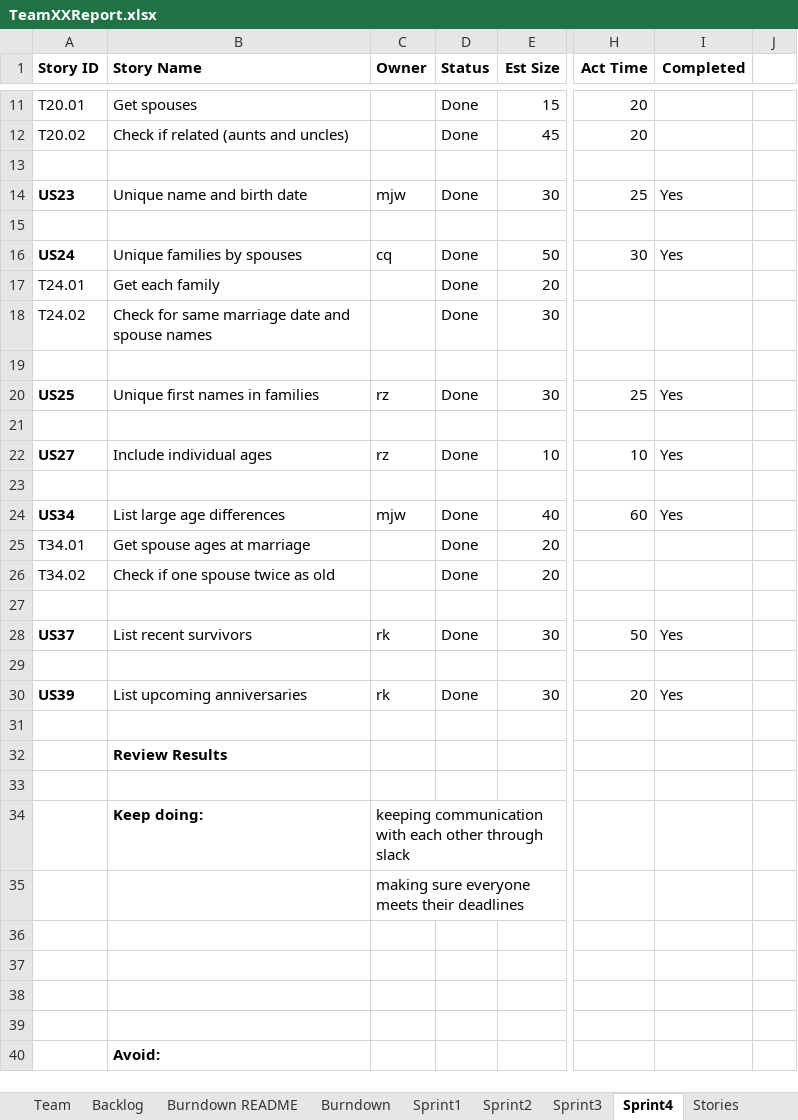
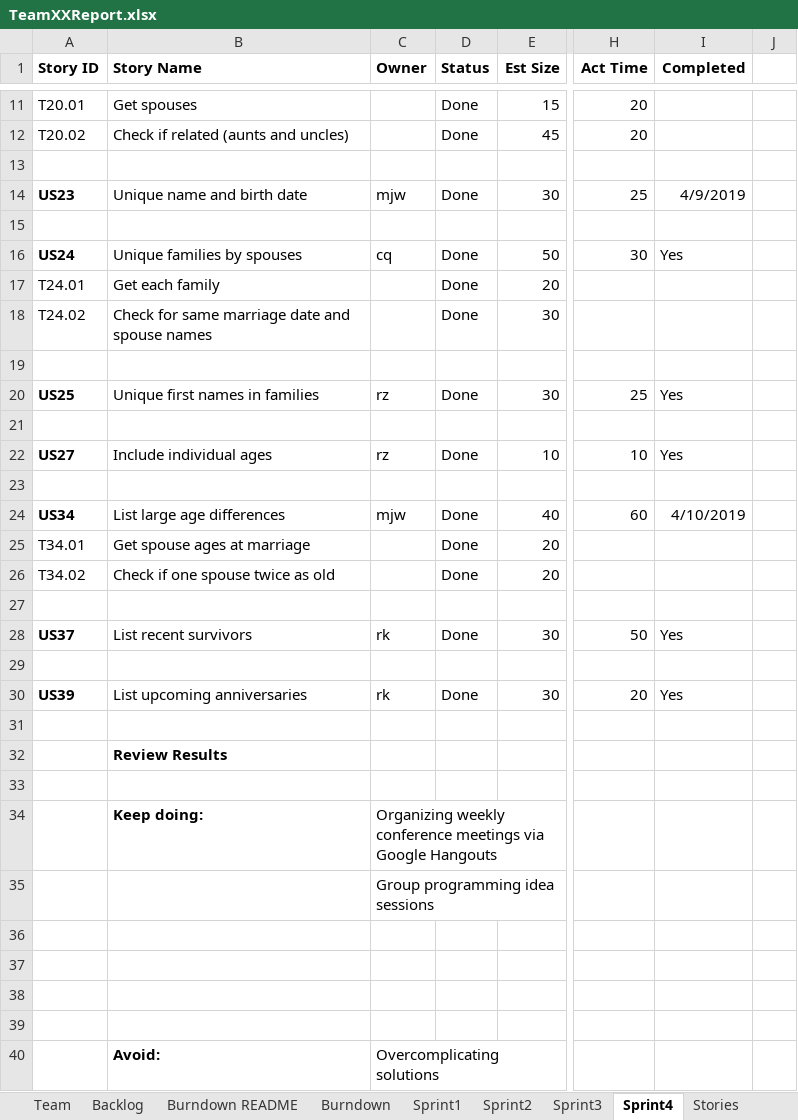
Before and after one commit to chloequinto/SSW_555_Project, an Excel workbook: TeamXXReport.xlsx, sheet Sprint4, drawn as a sheet; only a part is shown, gaps mark what is left out; values as stored, in another font and other column widths than the file's, no borders; the diff names each change by its address in the sheet, - before the commit and + after, or states it on an @@ line.

```diff
--- a/TeamXXReport.xlsx (sheet Sprint4)
+++ b/TeamXXReport.xlsx (sheet Sprint4)
-I14 (Completed): Yes
+I14 (Completed): 4/9/2019
-I24 (Completed): Yes
+I24 (Completed): 4/10/2019
-C34 (Owner): keeping communication with each other through slack
+C34 (Owner): Organizing weekly conference meetings via Google Hangouts
-C35 (Owner): making sure everyone meets their deadlines
+C35 (Owner): Group programming idea sessions
-C40 (Owner): (empty)
+C40 (Owner): Overcomplicating solutions
```
Also changed, not shown: sheet Backlog, sheet Burndown, charts or pictures.
